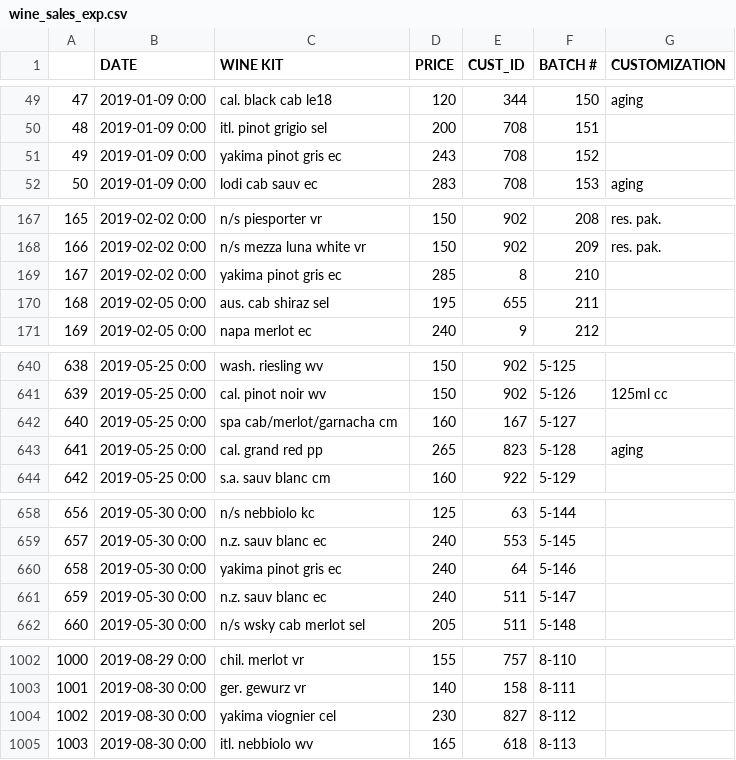
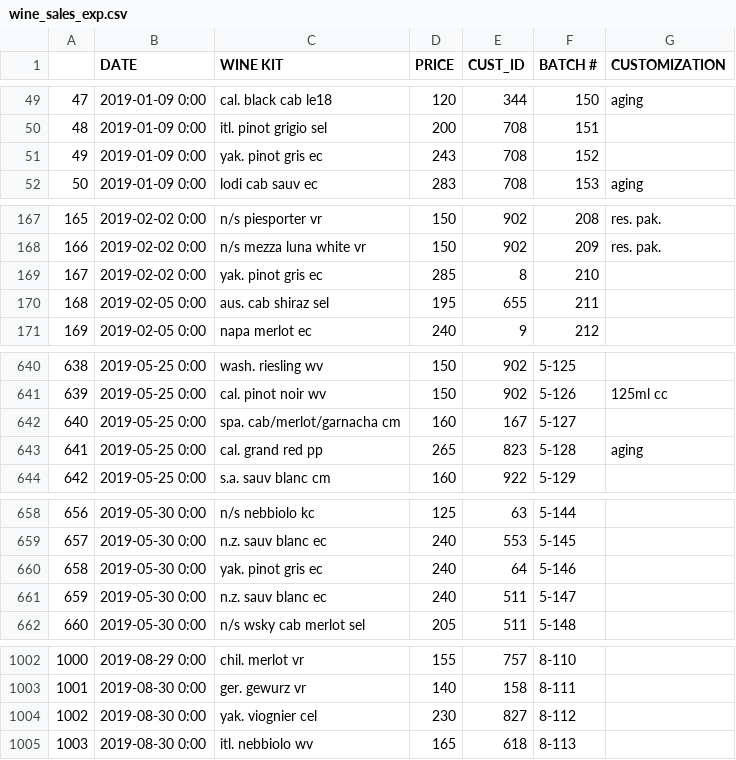
Before and after one commit to pjlcharlton/wine_sales_analysis, a CSV file: wine_sales_exp.csv, drawn as a sheet; only a part is shown, gaps mark what is left out; the diff covers the shown part only.

Commit message:
Shortened Yakima to Yak., standardized cab/merlot/garn. to cab/merlot/garnacha.

```diff
--- a/wine_sales_exp.csv
+++ b/wine_sales_exp.csv
@@ -50,3 +50,3 @@
 48,2019-01-09 0:00,itl. pinot grigio sel,200,708,151,
-49,2019-01-09 0:00,yakima pinot gris ec,243,708,152,
+49,2019-01-09 0:00,yak. pinot gris ec,243,708,152,
 50,2019-01-09 0:00,lodi cab sauv ec,283,708,153, aging
@@ -168,3 +168,3 @@
 166,2019-02-02 0:00,n/s mezza luna white vr,150,902,209, res. pak.
-167,2019-02-02 0:00,yakima pinot gris ec,285,8,210,
+167,2019-02-02 0:00,yak. pinot gris ec,285,8,210,
 168,2019-02-05 0:00,aus. cab shiraz sel,195,655,211,
@@ -641,3 +641,3 @@
 639,2019-05-25 0:00,cal. pinot noir wv,150,902,5-126, 125ml cc
-640,2019-05-25 0:00,spa cab/merlot/garnacha cm,160,167,5-127,
+640,2019-05-25 0:00,spa. cab/merlot/garnacha cm,160,167,5-127,
 641,2019-05-25 0:00,cal. grand red pp,265,823,5-128, aging
@@ -659,3 +659,3 @@
 657,2019-05-30 0:00,n.z. sauv blanc ec,240,553,5-145,
-658,2019-05-30 0:00,yakima pinot gris ec,240,64,5-146,
+658,2019-05-30 0:00,yak. pinot gris ec,240,64,5-146,
 659,2019-05-30 0:00,n.z. sauv blanc ec,240,511,5-147,
@@ -1003,3 +1003,3 @@
 1001,2019-08-30 0:00,ger. gewurz vr,140,158,8-111,
-1002,2019-08-30 0:00,yakima viognier cel,230,827,8-112,
+1002,2019-08-30 0:00,yak. viognier cel,230,827,8-112,
 1003,2019-08-30 0:00,itl. nebbiolo wv,165,618,8-113,
```
Also changed, not shown: 13 edited cells elsewhere in this file.
